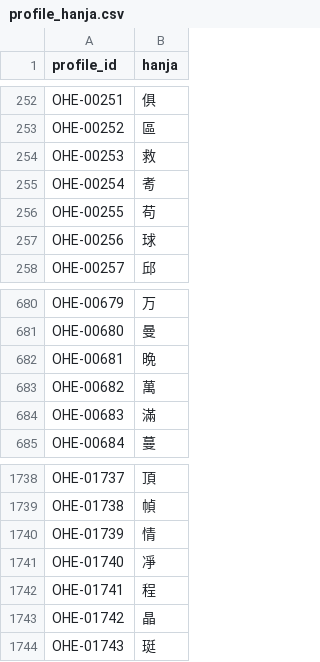
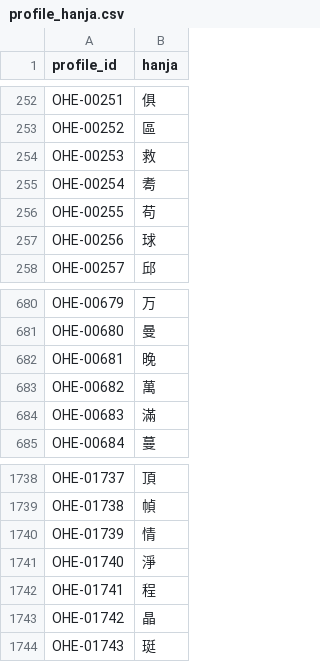
Before and after one commit to Somber-7/SKN29-3rd-4Team, a CSV file: data/processed/unihan_maping/csv_tables/profile_hanja.csv, drawn as a sheet; only a part is shown, gaps mark what is left out.

```diff
--- a/data/processed/unihan_maping/csv_tables/profile_hanja.csv
+++ b/data/processed/unihan_maping/csv_tables/profile_hanja.csv
@@ -254,3 +254,3 @@ OHE-00252,區
 OHE-00253,救
-OHE-00254,耉
+OHE-00254,耈
 OHE-00255,苟
@@ -681,3 +681,3 @@ OHE-00679,万
 OHE-00680,曼
-OHE-00681,晩
+OHE-00681,晚
 OHE-00682,萬
@@ -1740,3 +1740,3 @@ OHE-01738,幀
 OHE-01739,情
-OHE-01740,凈
+OHE-01740,淨
 OHE-01741,程
```
Also changed, not shown: data/processed/unihan_maping/csv_tables/profile_hangul.csv, data/processed/unihan_maping/csv_tables/profile_resource_ohaeng.csv, 8 other files.
